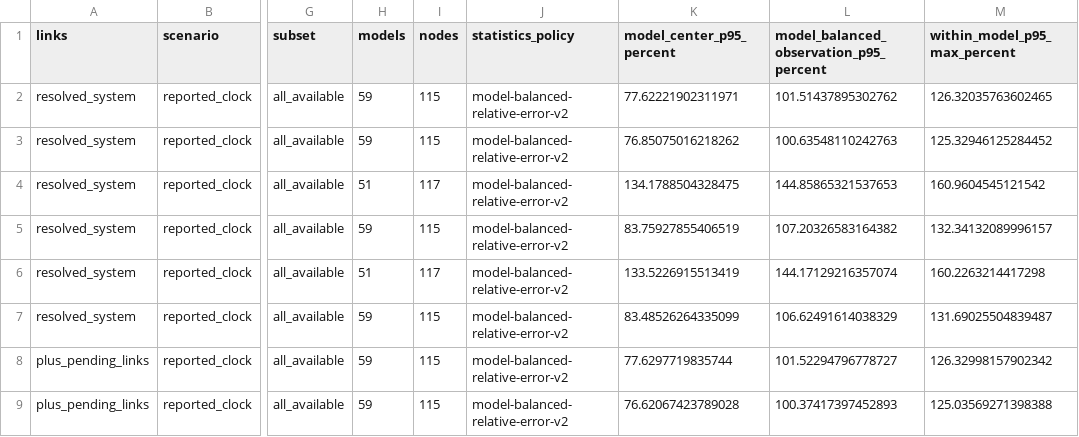
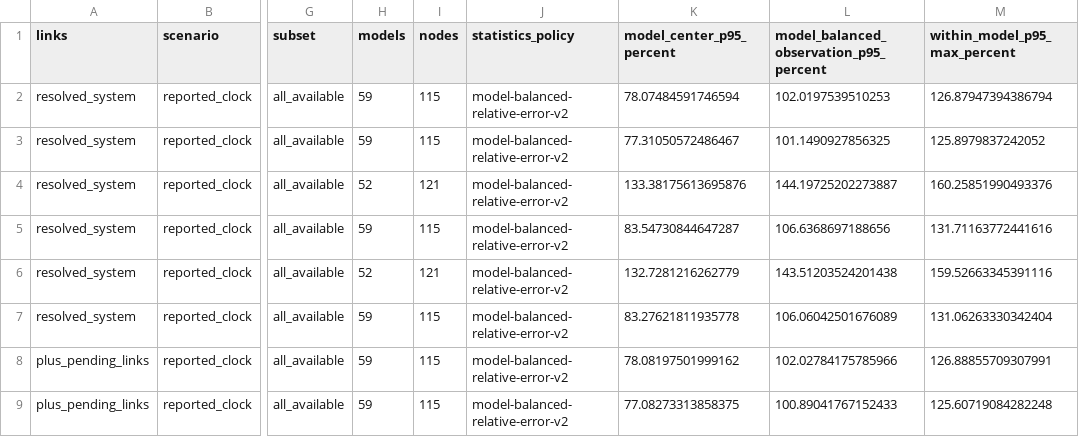
Before and after one commit to NeoChen1024/CPUShowSpeed, a CSV file: research/data/classic/mix-network-anchor-comparison.csv, drawn as a sheet; only a part is shown, gaps mark what is left out; the diff covers the shown part only; the diff names each change by its address in the sheet, - before the commit and + after, or states it on an @@ line.

```diff
--- a/research/data/classic/mix-network-anchor-comparison.csv
+++ b/research/data/classic/mix-network-anchor-comparison.csv
-K2 (model_center_p95_percent): 77.62221902311971
+K2 (model_center_p95_percent): 78.07484591746594
-L2: 101.51437895302762
+L2: 102.0197539510253
-M2 (within_model_p95_max_percent): 126.32035763602465
+M2 (within_model_p95_max_percent): 126.87947394386794
-K3 (model_center_p95_percent): 76.85075016218262
+K3 (model_center_p95_percent): 77.31050572486467
-L3: 100.63548110242763
+L3: 101.1490927856325
-M3 (within_model_p95_max_percent): 125.32946125284452
+M3 (within_model_p95_max_percent): 125.8979837242052
-H4 (models): 51
+H4 (models): 52
-I4 (nodes): 117
+I4 (nodes): 121
-K4 (model_center_p95_percent): 134.1788504328475
+K4 (model_center_p95_percent): 133.38175613695876
-L4: 144.85865321537653
+L4: 144.19725202273887
-M4 (within_model_p95_max_percent): 160.9604545121542
+M4 (within_model_p95_max_percent): 160.25851990493376
-K5 (model_center_p95_percent): 83.75927855406519
+K5 (model_center_p95_percent): 83.54730844647287
-L5: 107.20326583164382
+L5: 106.6368697188656
-M5 (within_model_p95_max_percent): 132.34132089996157
+M5 (within_model_p95_max_percent): 131.71163772441616
-H6 (models): 51
+H6 (models): 52
-I6 (nodes): 117
+I6 (nodes): 121
-K6 (model_center_p95_percent): 133.5226915513419
+K6 (model_center_p95_percent): 132.7281216262779
-L6: 144.17129216357074
+L6: 143.51203524201438
-M6 (within_model_p95_max_percent): 160.2263214417298
+M6 (within_model_p95_max_percent): 159.52663345391116
-K7 (model_center_p95_percent): 83.48526264335099
+K7 (model_center_p95_percent): 83.27621811935778
-L7: 106.62491614038329
+L7: 106.06042501676089
-M7 (within_model_p95_max_percent): 131.69025504839487
+M7 (within_model_p95_max_percent): 131.06263330342404
-K8 (model_center_p95_percent): 77.6297719835744
+K8 (model_center_p95_percent): 78.08197501999162
-L8: 101.52294796778727
+L8: 102.02784175785966
-M8 (within_model_p95_max_percent): 126.32998157902342
+M8 (within_model_p95_max_percent): 126.88855709307991
-K9 (model_center_p95_percent): 76.62067423789028
+K9 (model_center_p95_percent): 77.08273313858375
-L9: 100.37417397452893
+L9: 100.89041767152433
-M9 (within_model_p95_max_percent): 125.03569271398388
+M9 (within_model_p95_max_percent): 125.60719084282248
```
Also changed, not shown: 60 edited cells elsewhere in this file, research/data/classic/mix-network-coefficients.csv, research/data/classic/mix-network-holdout-summary.csv, 29 other files.
